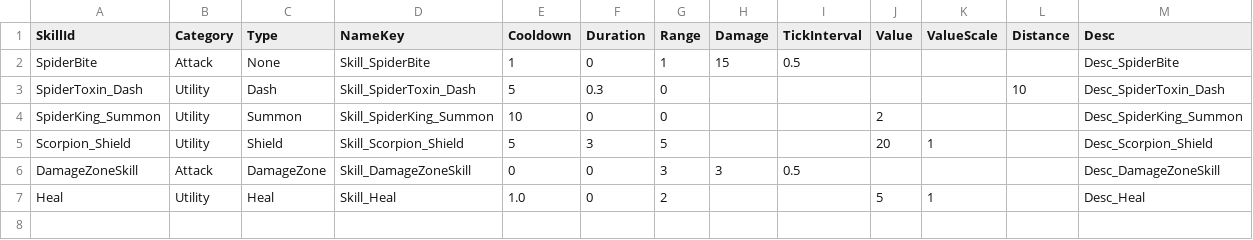
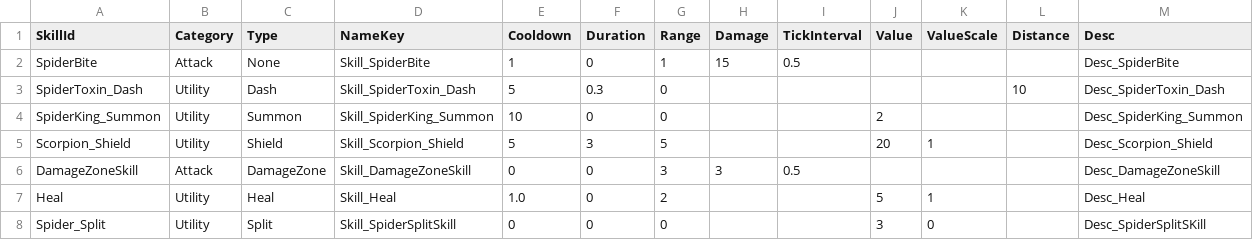
Before and after one commit to Miniro9322/TeamProject, a CSV file: Assets/Resources/DataTable/SkillTable.csv, drawn as a sheet.

```diff
--- a/Assets/Resources/DataTable/SkillTable.csv
+++ b/Assets/Resources/DataTable/SkillTable.csv
@@ -7 +7,2 @@ DamageZoneSkill,Attack,DamageZone,Skill_DamageZoneSkill,0,0,3,3,0.5,,,,Desc_Dama
 Heal,Utility,Heal,Skill_Heal,1.0,0,2,,,5,1,,Desc_Heal
+Spider_Split,Utility,Split,Skill_SpiderSplitSkill,0,0,0,,,3,0,,Desc_SpiderSplitSKill
```
Also changed, not shown: Assets/Resources/DataTable/EnemyTable.csv, 9 other files.
